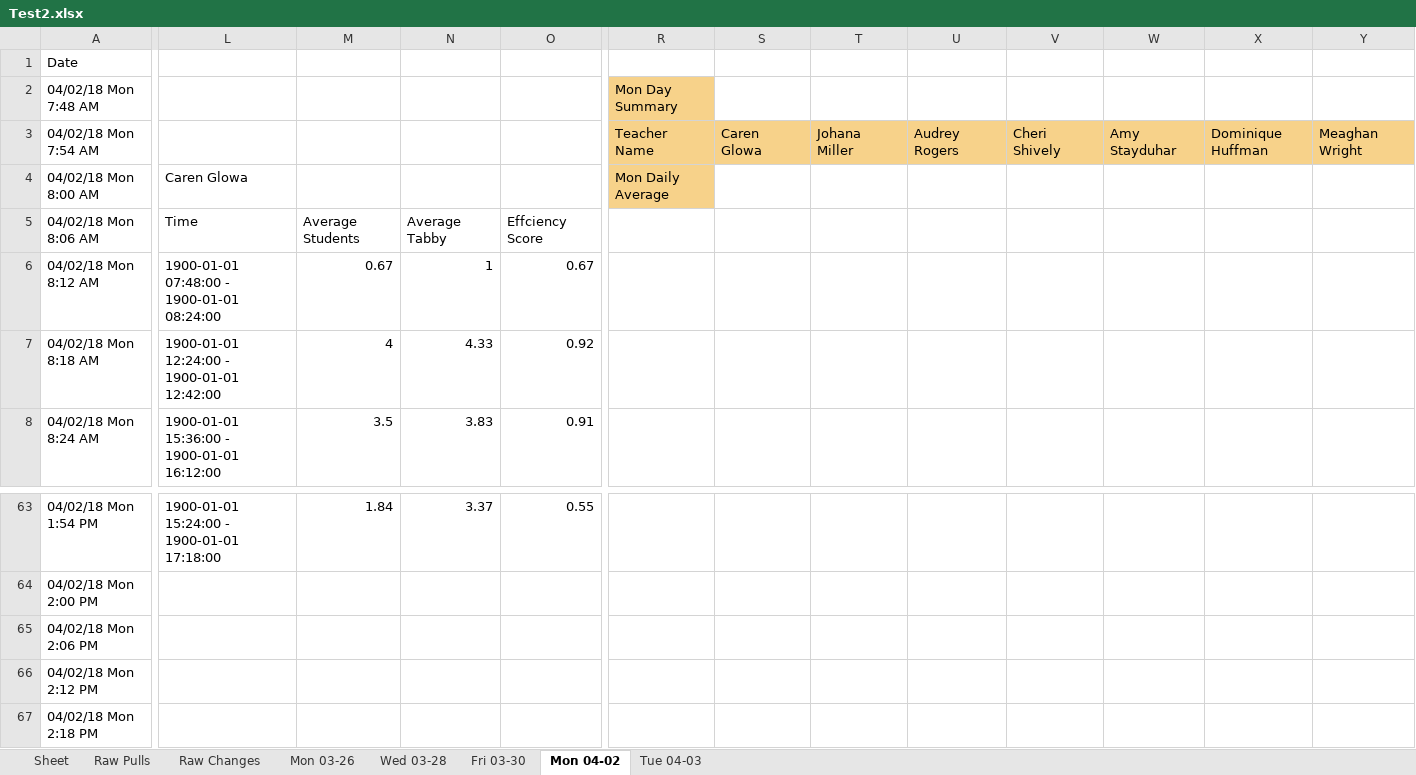
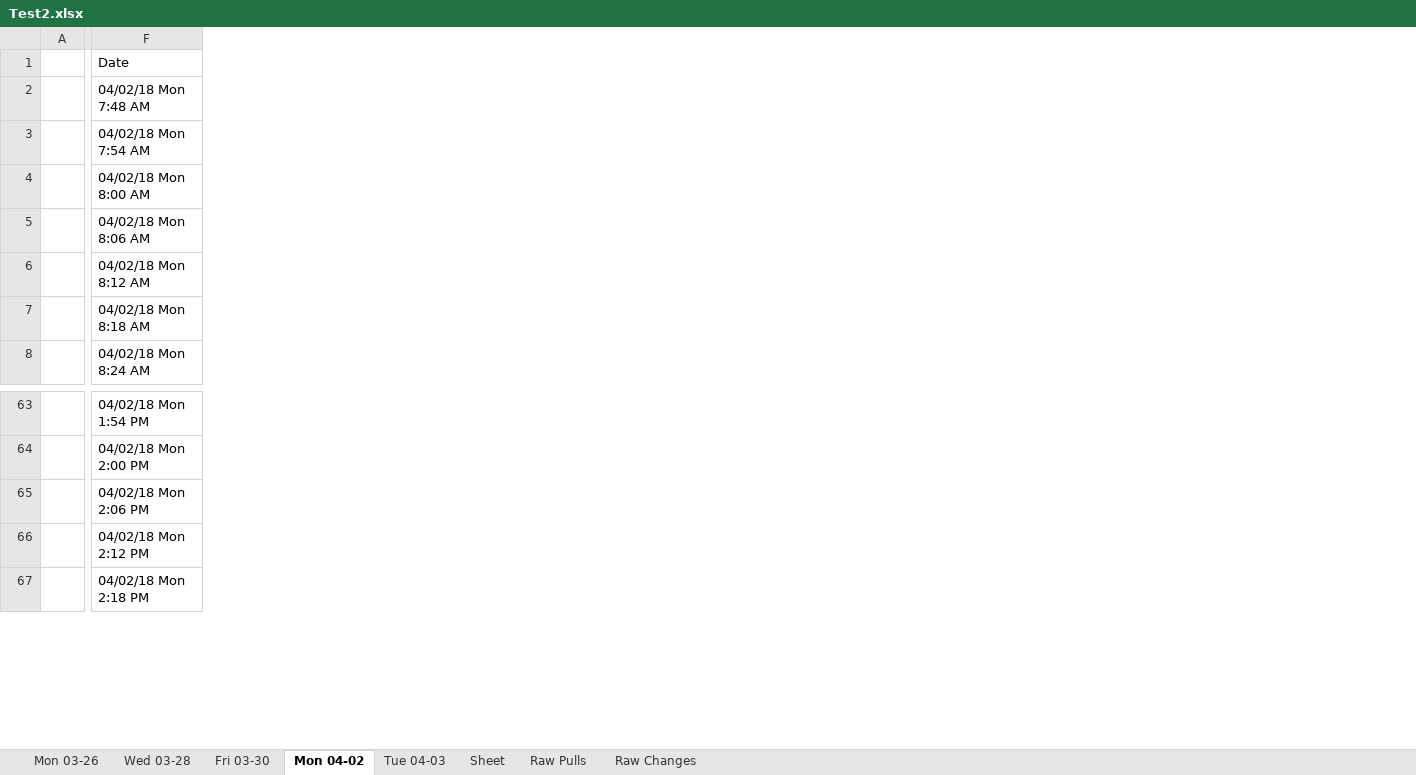
Before and after one commit to civetta/Efficiency-Report, an Excel workbook: Test2.xlsx, sheet Mon 04-02, drawn as a sheet; only a part is shown, gaps mark what is left out; values as stored, in another font and other column widths than the file's, no borders; removed rows and columns are numbered as before the commit, all else as after; the diff covers the shown part only; the diff names each change by its address in the sheet, - before the commit and + after, or states it on an @@ line.

```diff
--- a/Test2.xlsx (sheet Mon 04-02)
+++ b/Test2.xlsx (sheet Mon 04-02)
@@ sheet tab order changed: Mon 03-26 | Wed 03-28 | Fri 03-30 | Mon 04-02 | Tue 04-03 | Sheet | Raw Pulls | Raw Changes @@
+column A, empty
-column L, rows 4-8: Caren Glowa | Time | 1900-01-01 07:48:00 - 1900-01-01 08:24:00 | 1900-01-01 12:24:00 - 1900-01-01 12:42:00 | 1900-01-01 15:36:00 - 1900-01-01 16:12:00; row 63: 1900-01-01 15:24:00 - 1900-01-01 17:18:00
-column M, rows 5-8: Average Students | 0.67 | 4 | 3.5; row 63: 1.84
-column N, rows 5-8: Average Tabby | 1 | 4.33 | 3.83; row 63: 3.37
-column O, rows 5-8: Effciency Score | 0.67 | 0.92 | 0.91; row 63: 0.55
-column R, rows 2-4: Mon Day Summary | Teacher Name | Mon Daily Average
-column S, row 3: Caren Glowa
-column T, row 3: Johana Miller
-column U, row 3: Audrey Rogers
-column V, row 3: Cheri Shively
-column W, row 3: Amy Stayduhar
-column X, row 3: Dominique Huffman
-column Y, row 3: Meaghan Wright
```
Also changed, not shown: 4 added columns, 4 removed columns and cell formats elsewhere in this sheet, sheet Fri 03-30, sheet Tue 04-03, sheet Mon 03-26, sheet Wed 03-28, 12 other files.
